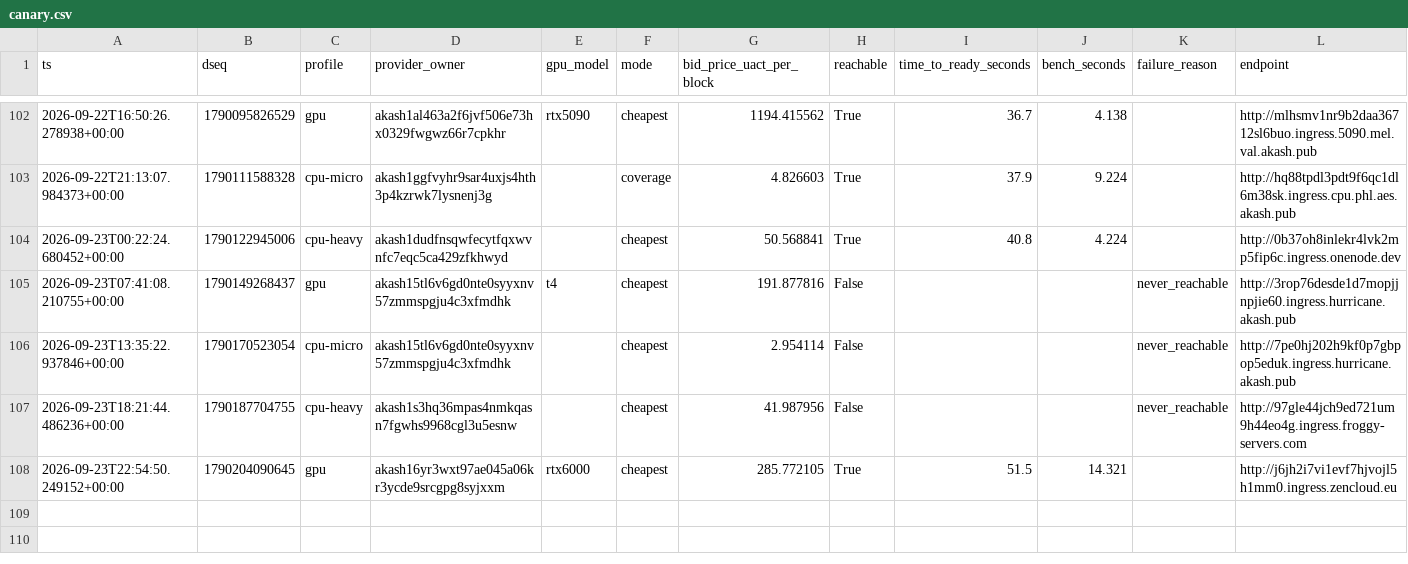
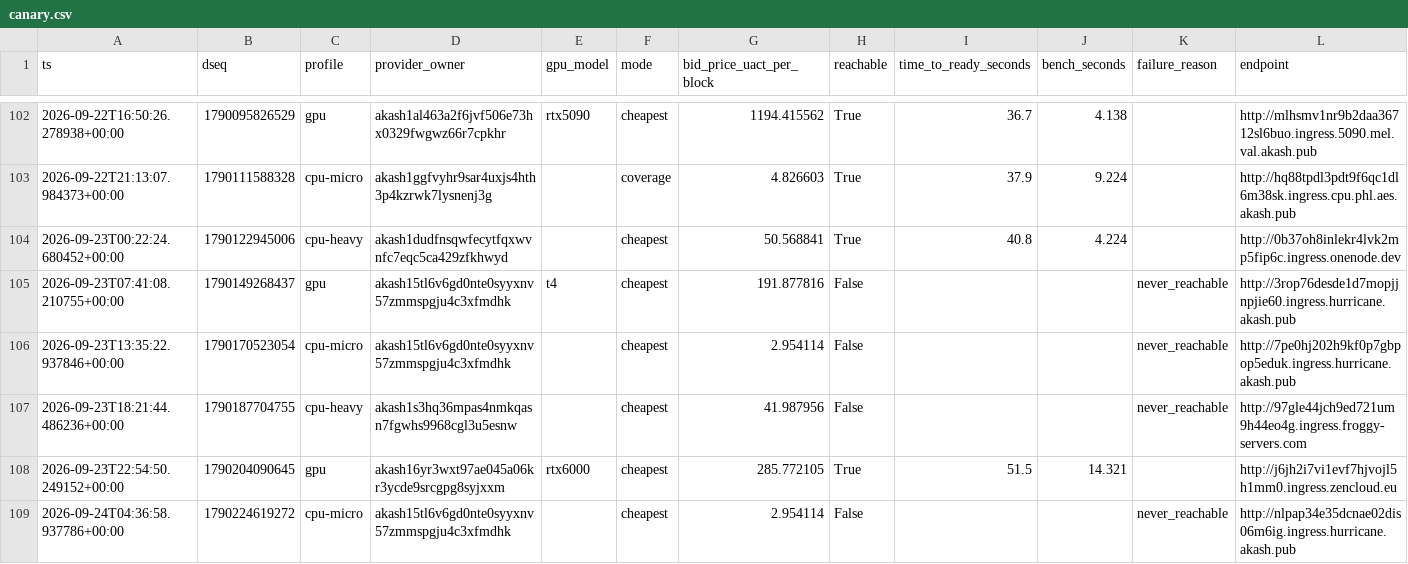
Before and after one commit to themailman05/shoestring, a CSV file: data/canary.csv, drawn as a sheet; only a part is shown, gaps mark what is left out; the diff names each change by its address in the sheet, - before the commit and + after, or states it on an @@ line.

```diff
--- a/data/canary.csv
+++ b/data/canary.csv
+row 109: 2026-09-24T04:36:58.937786+00:00 | 1790224619272 | cpu-micro | akash15tl6v6gd0nte0syyxnv57zmmspgju4c3xfmdhk |  | cheapest | 2.954114 | False |  |  | never_reachable | http://nlpap34e35dcnae02dis06m6ig.ingress.hurricane.akash.pub
```
Also changed, not shown: data/bids.csv.
